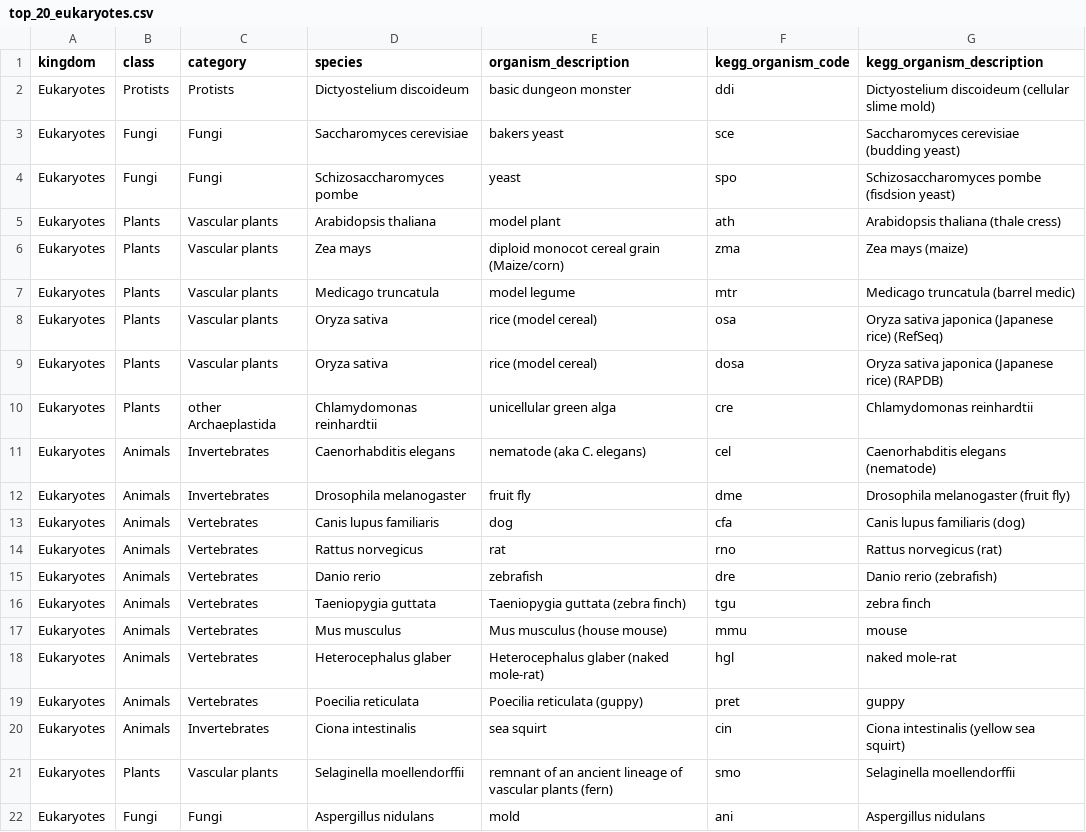
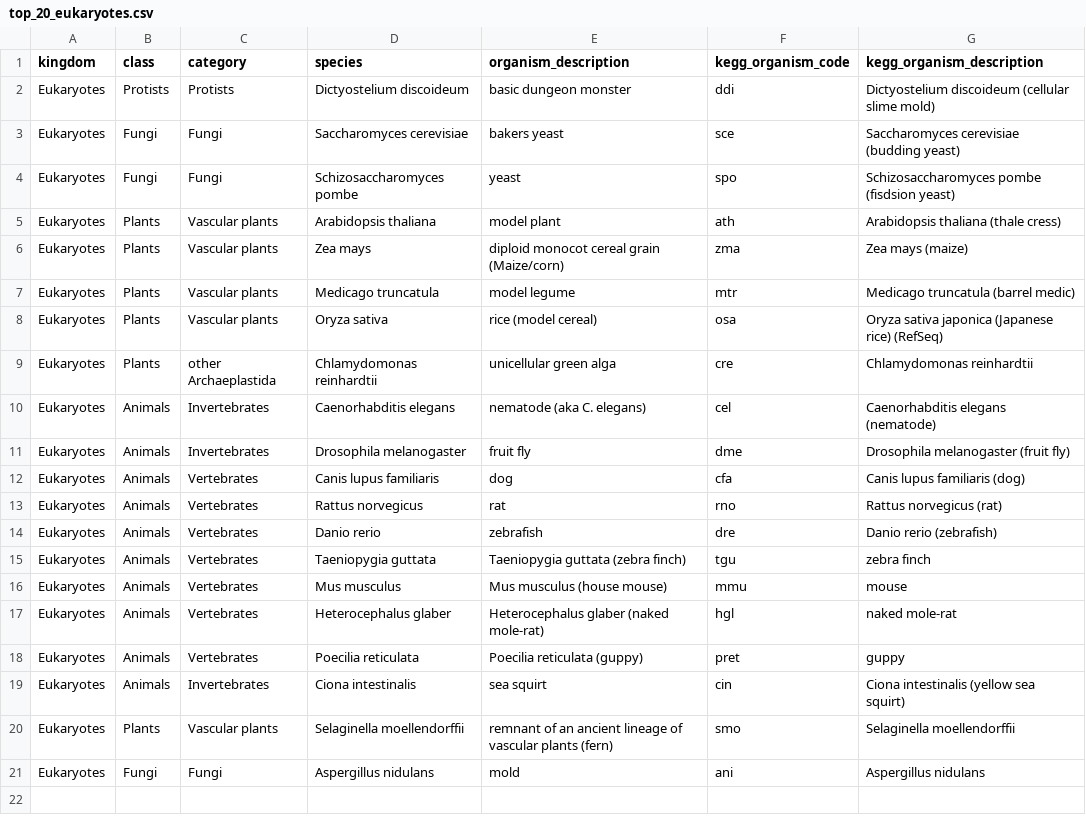
Before and after one commit to taylor-west/bio_465_structure_function, a CSV file: datafiles/top_20_eukaryotes.csv, drawn as a sheet.

Commit message:
fixed bugs in extracting organism names, added codes files for reference, two styles of tree pngs

```diff
--- a/datafiles/top_20_eukaryotes.csv
+++ b/datafiles/top_20_eukaryotes.csv
@@ -8,3 +8,2 @@ Eukaryotes,Plants,Vascular plants,Medicago truncatula,model legume,mtr,Medicago
 Eukaryotes,Plants,Vascular plants,Oryza sativa,rice (model cereal),osa,Oryza sativa japonica (Japanese rice) (RefSeq),
-Eukaryotes,Plants,Vascular plants,Oryza sativa,rice (model cereal),dosa,Oryza sativa japonica (Japanese rice) (RAPDB),
 Eukaryotes,Plants,other Archaeplastida,Chlamydomonas reinhardtii,unicellular green alga,cre,Chlamydomonas reinhardtii,
```
Also changed, not shown: 48 other files.
